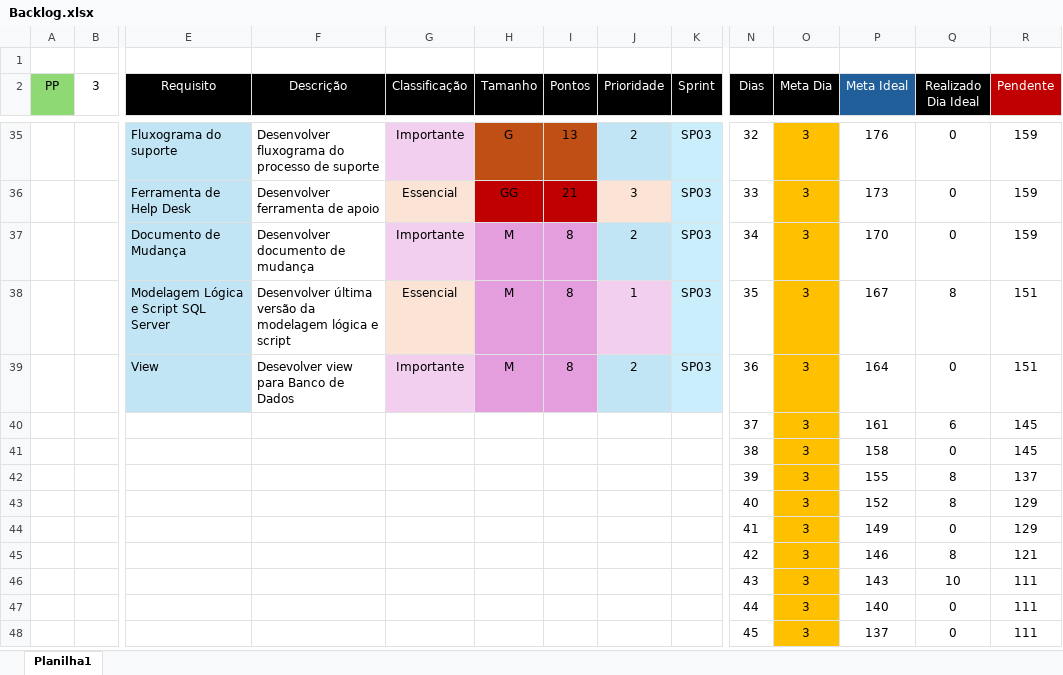
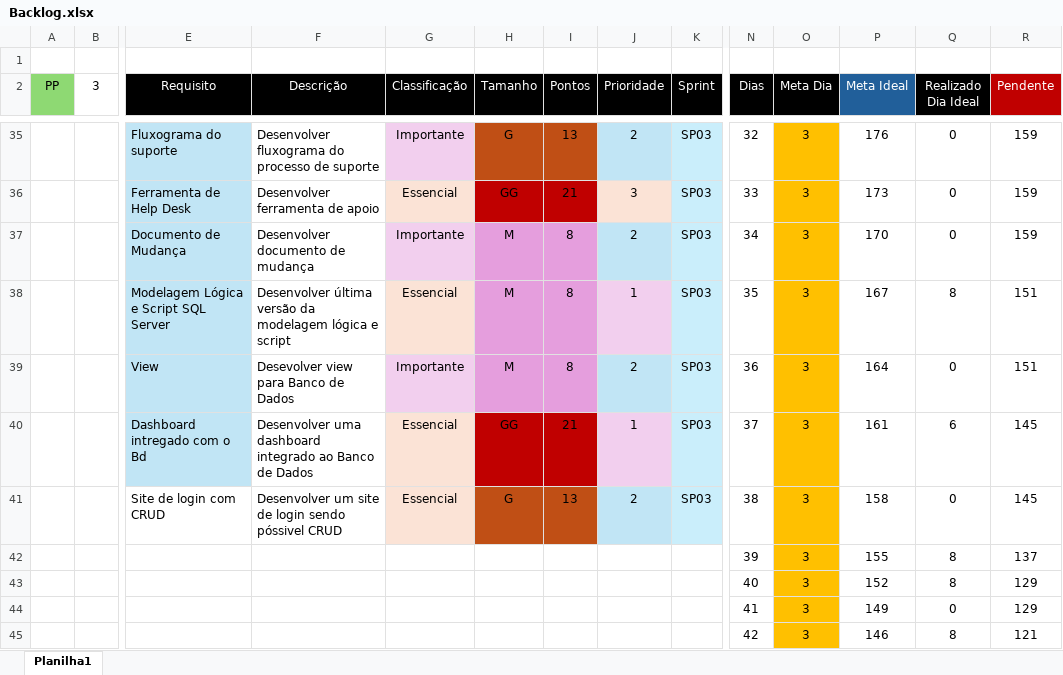
Before and after one commit to Carlos-Eduardo-de-Arruda-Chaves/ThermoChain, an Excel workbook: Documentações/Backlog.xlsx, sheet Planilha1, drawn as a sheet; only a part is shown, gaps mark what is left out; the shorter side is filled out with more unchanged rows; values as stored, in another font and other column widths than the file's, no borders; charts and pictures and conditional formats not drawn; removed rows and columns are numbered as before the commit, all else as after; rows hold the shown columns only; the diff names each change by its address in the sheet, - before the commit and + after, or states it on an @@ line.

Commit message:
Refactor: Refatorando alguns requisitos no backlog

```diff
--- a/Documentações/Backlog.xlsx (sheet Planilha1)
+++ b/Documentações/Backlog.xlsx (sheet Planilha1)
-row 40:  |  |  |  |  |  |  |  |  | 37 | 3 | 161 | 6 | 145
-row 41:  |  |  |  |  |  |  |  |  | 38 | 3 | 158 | 0 | 145
+row 40:  |  | Dashboard intregado com o Bd | Desenvolver uma dashboard integrado ao Banco de Dados | Essencial | GG | 21 | 1 | SP03 | 37 | 3 | 161 | 6 | 145
+row 41:  |  | Site de login com CRUD | Desenvolver um site de login sendo póssivel CRUD | Essencial | G | 13 | 2 | SP03 | 38 | 3 | 158 | 0 | 145
```
Also changed, not shown: charts or pictures.
